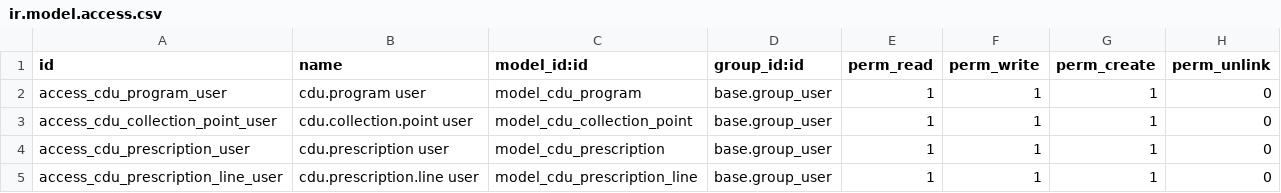
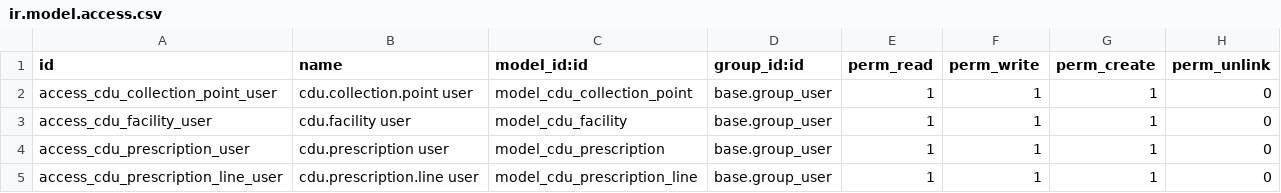
Before and after one commit to Bonolo-Health-CDU/bahmni-docker, a CSV file: bahmni-standard/extra-odoo-addons/cdu_prescription/security/ir.model.access.csv, drawn as a sheet.

```diff
--- a/bahmni-standard/extra-odoo-addons/cdu_prescription/security/ir.model.access.csv
+++ b/bahmni-standard/extra-odoo-addons/cdu_prescription/security/ir.model.access.csv
@@ -1,4 +1,4 @@
 id,name,model_id:id,group_id:id,perm_read,perm_write,perm_create,perm_unlink
-access_cdu_program_user,cdu.program user,model_cdu_program,base.group_user,1,1,1,0
 access_cdu_collection_point_user,cdu.collection.point user,model_cdu_collection_point,base.group_user,1,1,1,0
+access_cdu_facility_user,cdu.facility user,model_cdu_facility,base.group_user,1,1,1,0
 access_cdu_prescription_user,cdu.prescription user,model_cdu_prescription,base.group_user,1,1,1,0
```
Also changed, not shown: 10 other files.
